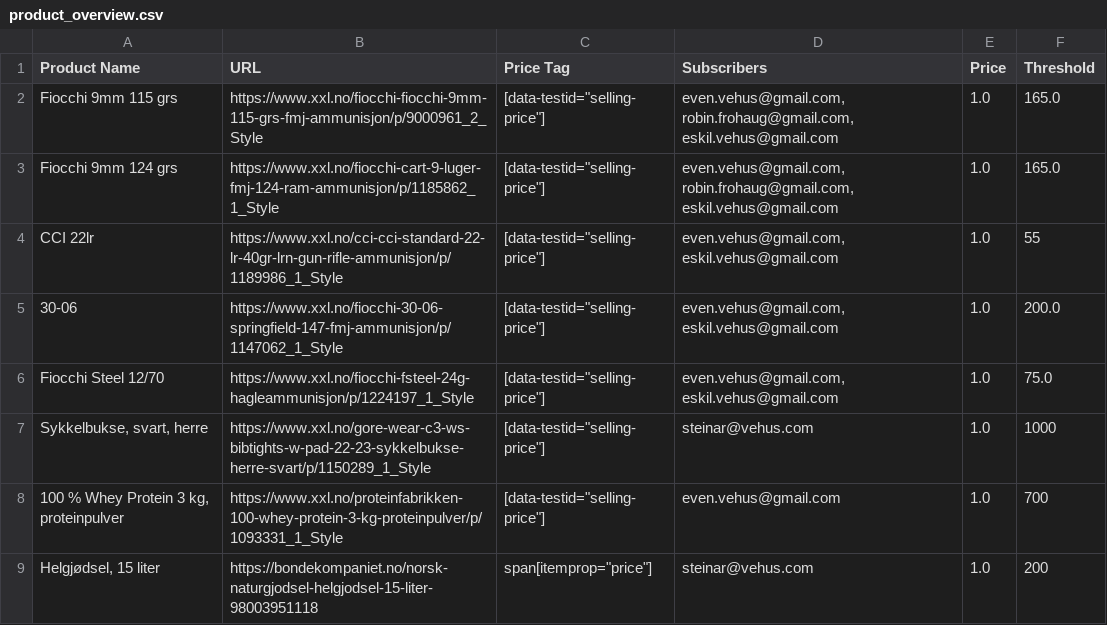
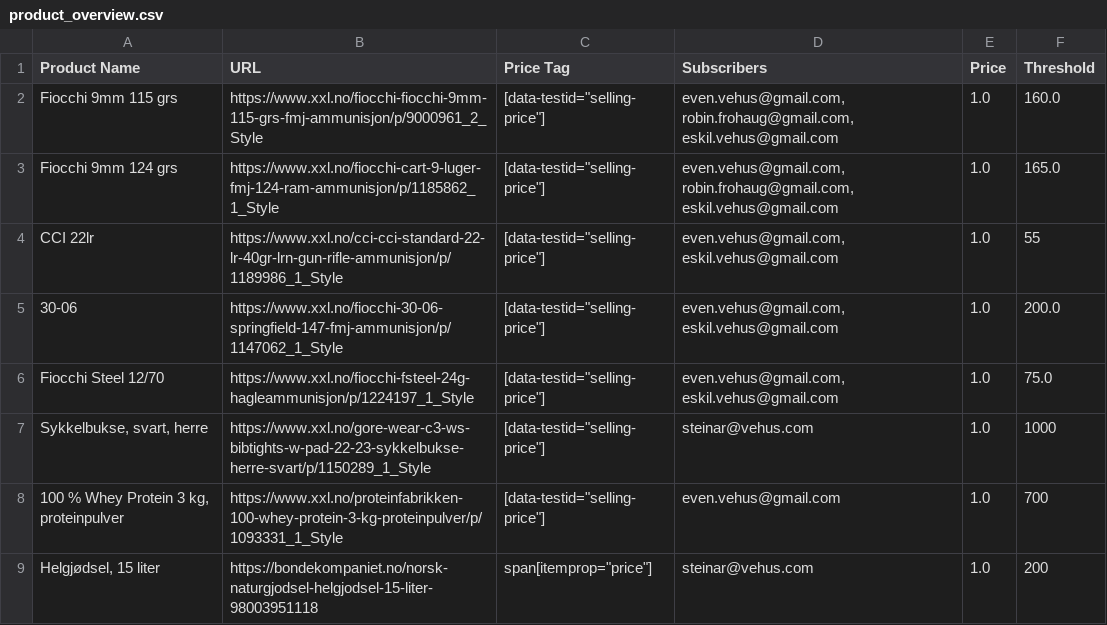
Before and after one commit to evenveh/sale-notificator, a CSV file: product_overview.csv, drawn as a sheet.

Commit message:
Changing threshold value

```diff
--- a/product_overview.csv
+++ b/product_overview.csv
@@ -1,3 +1,3 @@
 Product Name,URL,Price Tag,Subscribers,Price,Threshold
-Fiocchi 9mm 115 grs,https://www.xxl.no/fiocchi-fiocchi-9mm-115-grs-fmj-ammunisjon/p/9000961_2_Style,"[data-testid=""selling-price""]","even.vehus@gmail.com, robin.frohaug@gmail.com, eskil.vehus@gmail.com",1.0,165.0
+Fiocchi 9mm 115 grs,https://www.xxl.no/fiocchi-fiocchi-9mm-115-grs-fmj-ammunisjon/p/9000961_2_Style,"[data-testid=""selling-price""]","even.vehus@gmail.com, robin.frohaug@gmail.com, eskil.vehus@gmail.com",1.0,160.0
 Fiocchi 9mm 124 grs,https://www.xxl.no/fiocchi-cart-9-luger-fmj-124-ram-ammunisjon/p/1185862_1_Style,"[data-testid=""selling-price""]","even.vehus@gmail.com, robin.frohaug@gmail.com,  eskil.vehus@gmail.com",1.0,165.0
```
